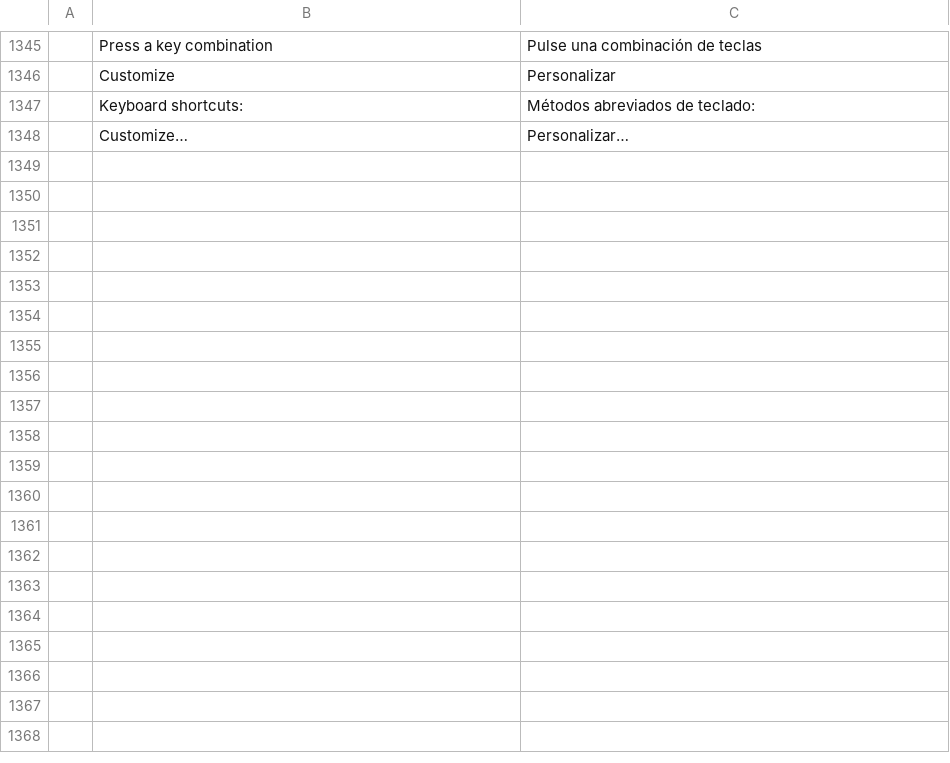
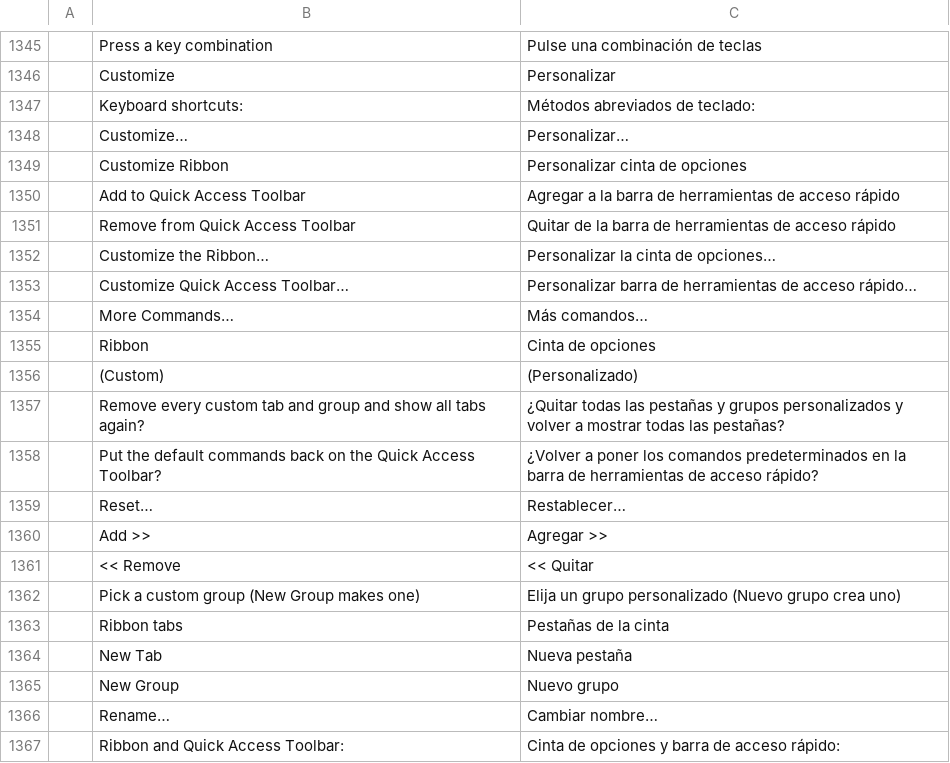
Before and after one commit to SNTBonvin/wordcraftmine, a TSV file: crates/ui-egui/src/i18n/es.tsv, drawn as a sheet; only a part is shown, gaps mark what is left out; the diff names each change by its address in the sheet, - before the commit and + after, or states it on an @@ line.

```diff
--- a/crates/ui-egui/src/i18n/es.tsv
+++ b/crates/ui-egui/src/i18n/es.tsv
+row 1349:  | Customize Ribbon | Personalizar cinta de opciones
+row 1350:  | Add to Quick Access Toolbar | Agregar a la barra de herramientas de acceso rápido
+row 1351:  | Remove from Quick Access Toolbar | Quitar de la barra de herramientas de acceso rápido
+row 1352:  | Customize the Ribbon… | Personalizar la cinta de opciones…
+row 1353:  | Customize Quick Access Toolbar… | Personalizar barra de herramientas de acceso rápido…
+row 1354:  | More Commands… | Más comandos…
+row 1355:  | Ribbon | Cinta de opciones
+row 1356:  | (Custom) | (Personalizado)
+row 1357:  | Remove every custom tab and group and show all tabs again? | ¿Quitar todas las pestañas y grupos personalizados y volver a mostrar todas las pestañas?
+row 1358:  | Put the default commands back on the Quick Access Toolbar? | ¿Volver a poner los comandos predeterminados en la barra de herramientas de acceso rápido?
+row 1359:  | Reset… | Restablecer…
+row 1360:  | Add >> | Agregar >>
+row 1361:  | << Remove | << Quitar
+row 1362:  | Pick a custom group (New Group makes one) | Elija un grupo personalizado (Nuevo grupo crea uno)
+row 1363:  | Ribbon tabs | Pestañas de la cinta
+row 1364:  | New Tab | Nueva pestaña
+row 1365:  | New Group | Nuevo grupo
+row 1366:  | Rename… | Cambiar nombre…
+row 1367:  | Ribbon and Quick Access Toolbar: | Cinta de opciones y barra de acceso rápido:
```
Also changed, not shown: crates/ui-egui/src/i18n/ja.tsv, crates/ui-egui/src/i18n/pt-br.tsv, 23 other files.
